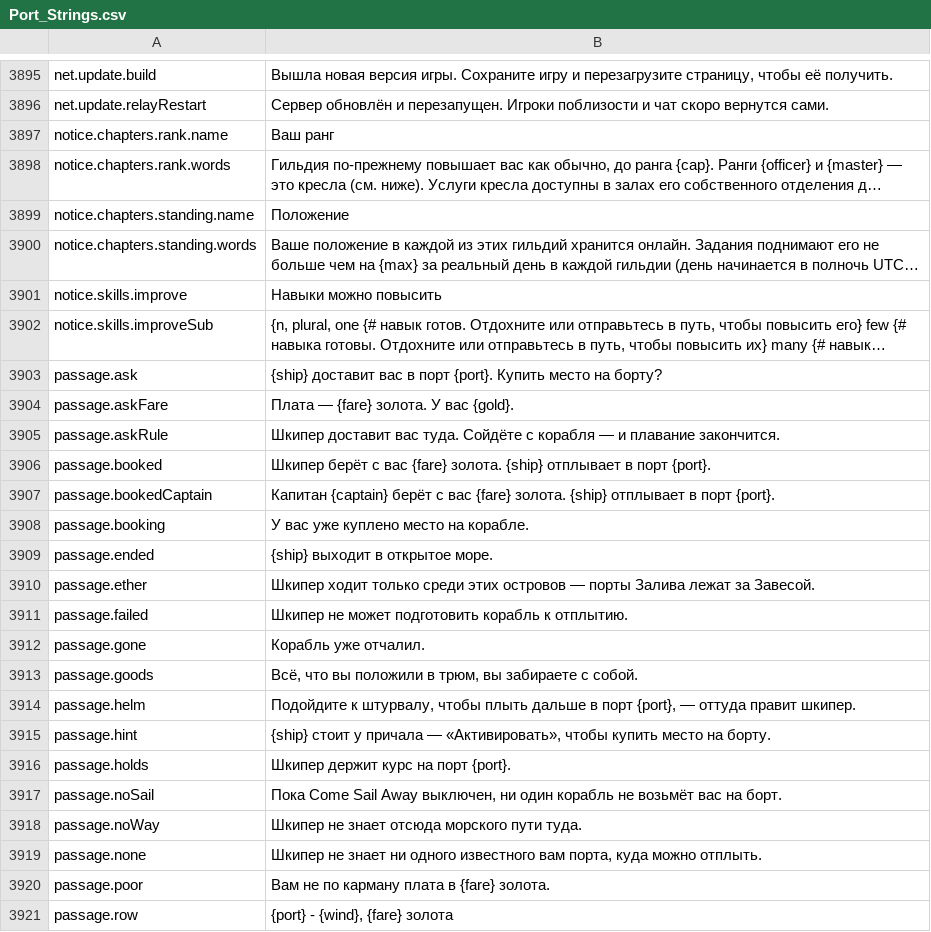
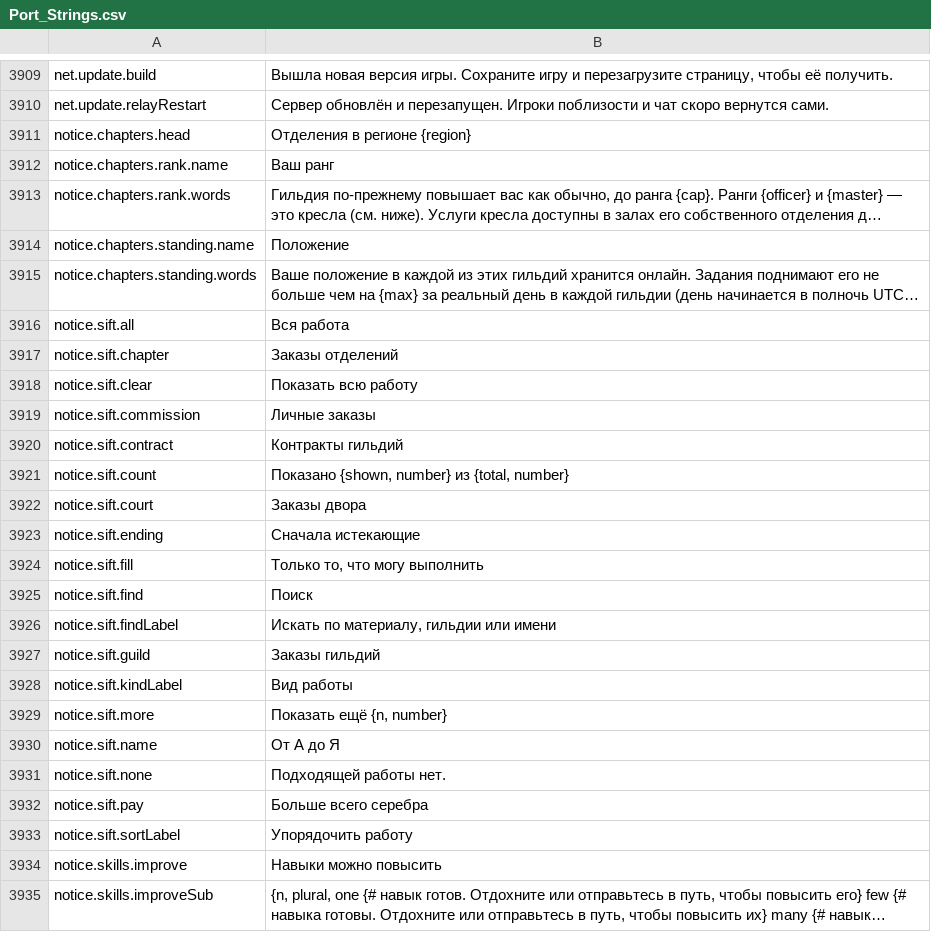
Before and after one commit to Hazerre/daggerfall-js-source, a CSV file: locales/ru/Port_Strings.csv, drawn as a sheet; only a part is shown, gaps mark what is left out; the shorter side is filled out with more unchanged rows; long unchanged cells end in …; the diff covers the shown part only; the diff names each change by its address in the sheet, - before the commit and + after, or states it on an @@ line.

```diff
--- a/locales/ru/Port_Strings.csv
+++ b/locales/ru/Port_Strings.csv
+row 3911: notice.chapters.head | Отделения в регионе {region}
+row 3916: notice.sift.all | Вся работа
+row 3917: notice.sift.chapter | Заказы отделений
+row 3918: notice.sift.clear | Показать всю работу
+row 3919: notice.sift.commission | Личные заказы
+row 3920: notice.sift.contract | Контракты гильдий
+row 3921: notice.sift.count | Показано {shown, number} из {total, number}
+row 3922: notice.sift.court | Заказы двора
+row 3923: notice.sift.ending | Сначала истекающие
+row 3924: notice.sift.fill | Только то, что могу выполнить
+row 3925: notice.sift.find | Поиск
+row 3926: notice.sift.findLabel | Искать по материалу, гильдии или имени
+row 3927: notice.sift.guild | Заказы гильдий
+row 3928: notice.sift.kindLabel | Вид работы
+row 3929: notice.sift.more | Показать ещё {n, number}
+row 3930: notice.sift.name | От А до Я
+row 3931: notice.sift.none | Подходящей работы нет.
+row 3932: notice.sift.pay | Больше всего серебра
+row 3933: notice.sift.sortLabel | Упорядочить работу
```
Also changed, not shown: 14 added rows elsewhere in this file, locales/bg/Port_Strings.csv, locales/cs/Port_Strings.csv, 54 other files.
